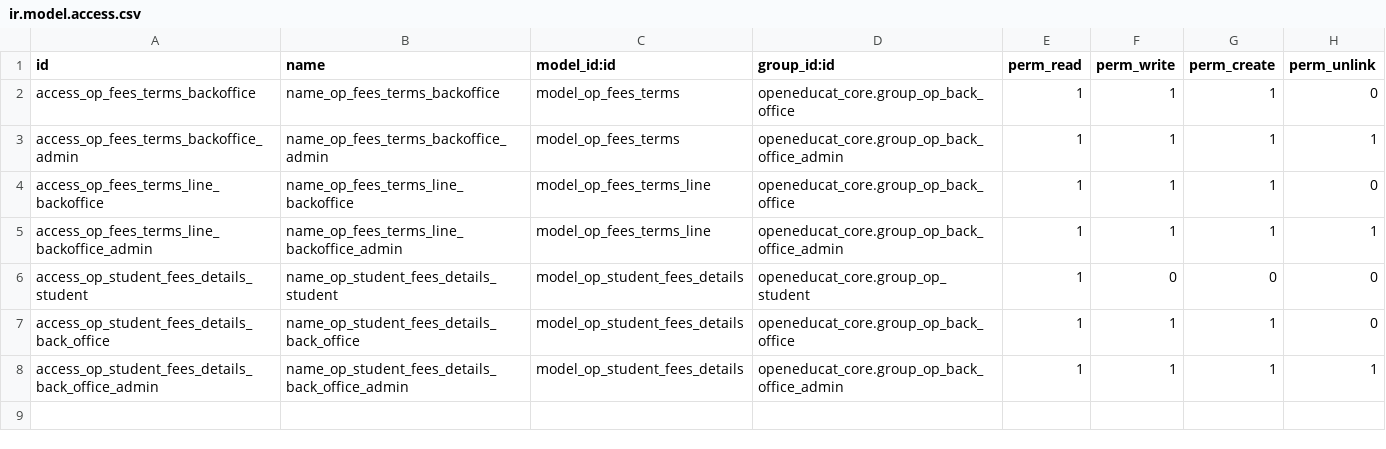
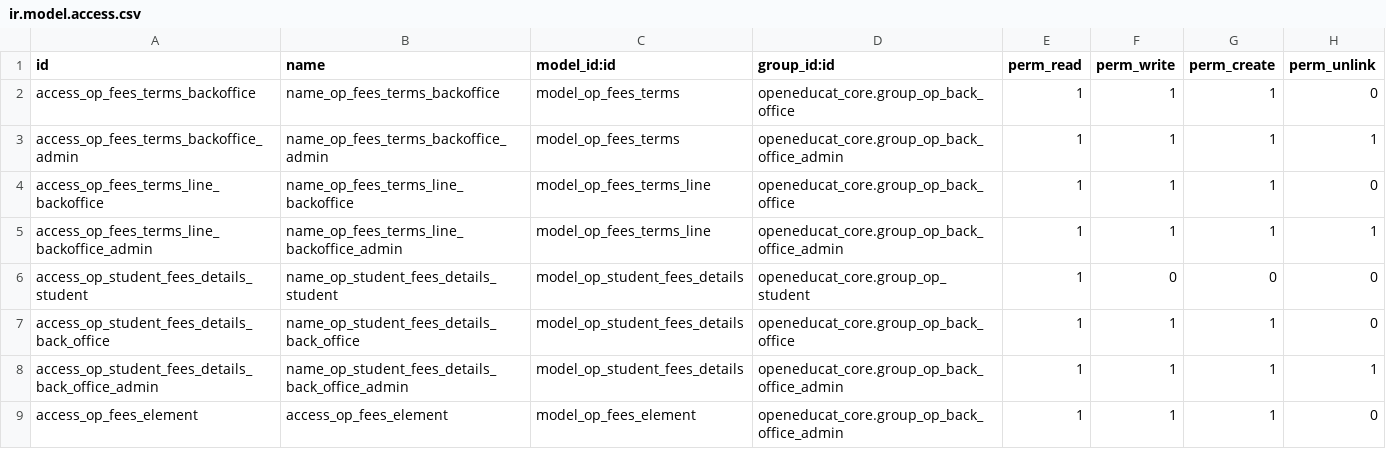
Before and after one commit to openeducat/openeducat_erp, a CSV file: openeducat_fees/security/ir.model.access.csv, drawn as a sheet; the diff names each change by its address in the sheet, - before the commit and + after, or states it on an @@ line.

```diff
--- a/openeducat_fees/security/ir.model.access.csv
+++ b/openeducat_fees/security/ir.model.access.csv
+row 9: access_op_fees_element | access_op_fees_element | model_op_fees_element | openeducat_core.group_op_back_office_admin | 1 | 1 | 1 | 0
```
Also changed, not shown: 6 other files.
